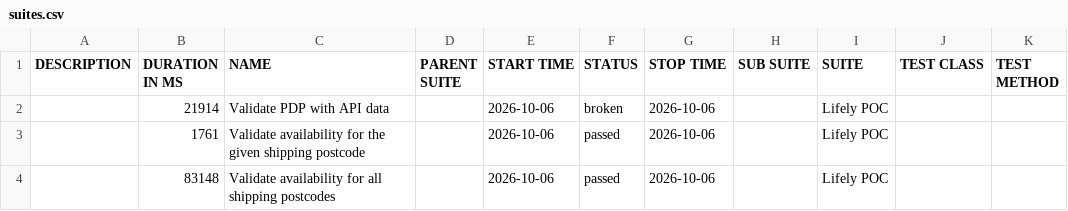
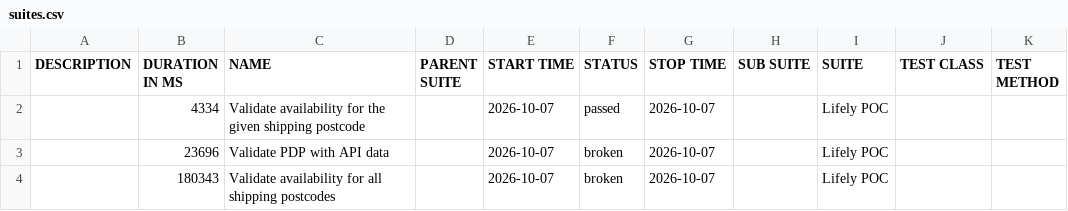
Before and after one commit to Het0603/E-Living, a CSV file: data/suites.csv, drawn as a sheet.

```diff
--- a/data/suites.csv
+++ b/data/suites.csv
@@ -1,4 +1,4 @@
 "DESCRIPTION","DURATION IN MS","NAME","PARENT SUITE","START TIME","STATUS","STOP TIME","SUB SUITE","SUITE","TEST CLASS","TEST METHOD"
-"","21914","Validate PDP with API data","","2026-10-06","broken","2026-10-06","","Lifely POC","",""
-"","1761","Validate availability for the given shipping postcode","","2026-10-06","passed","2026-10-06","","Lifely POC","",""
-"","83148","Validate availability for all shipping postcodes","","2026-10-06","passed","2026-10-06","","Lifely POC","",""
+"","4334","Validate availability for the given shipping postcode","","2026-10-07","passed","2026-10-07","","Lifely POC","",""
+"","23696","Validate PDP with API data","","2026-10-07","broken","2026-10-07","","Lifely POC","",""
+"","180343","Validate availability for all shipping postcodes","","2026-10-07","broken","2026-10-07","","Lifely POC","",""
```
Also changed, not shown: 36 other files.
